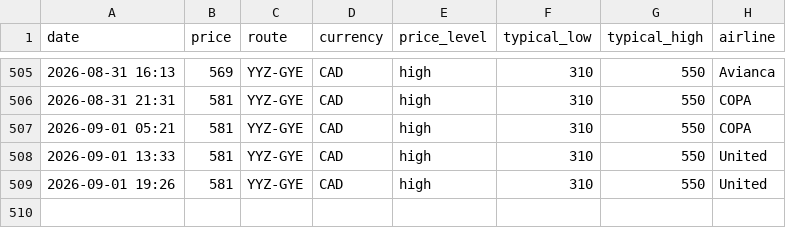
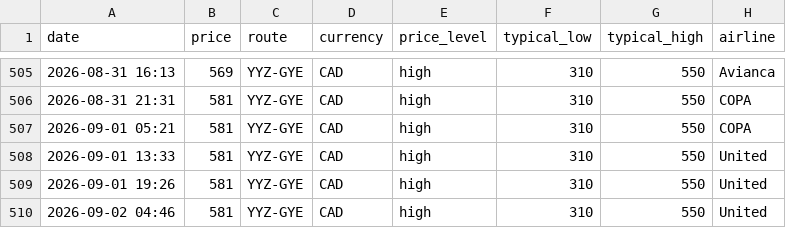
Before and after one commit to jacobmtools/flight-price-tracker, a CSV file: history_yyz_gye.csv, drawn as a sheet; only a part is shown, gaps mark what is left out.

```diff
--- a/history_yyz_gye.csv
+++ b/history_yyz_gye.csv
@@ -509 +509,2 @@ date,price,route,currency,price_level,typical_low,typical_high,airline
 2026-09-01 19:26,581,YYZ-GYE,CAD,high,310,550,United
+2026-09-02 04:46,581,YYZ-GYE,CAD,high,310,550,United
```
